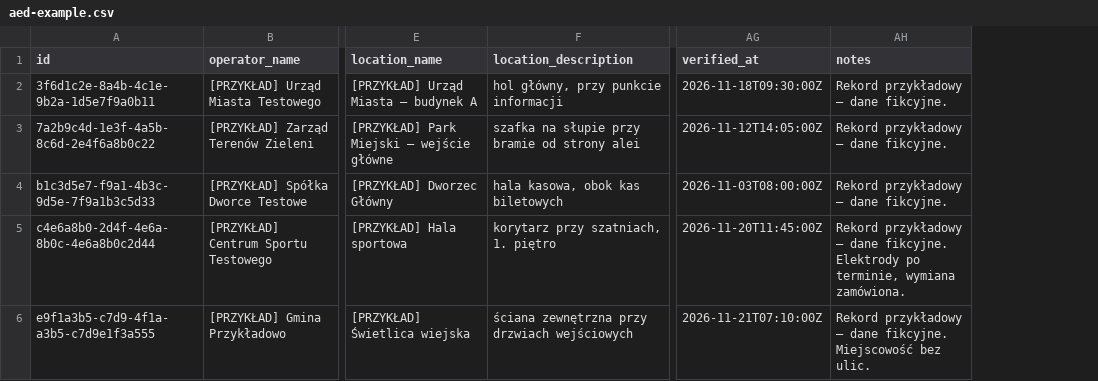
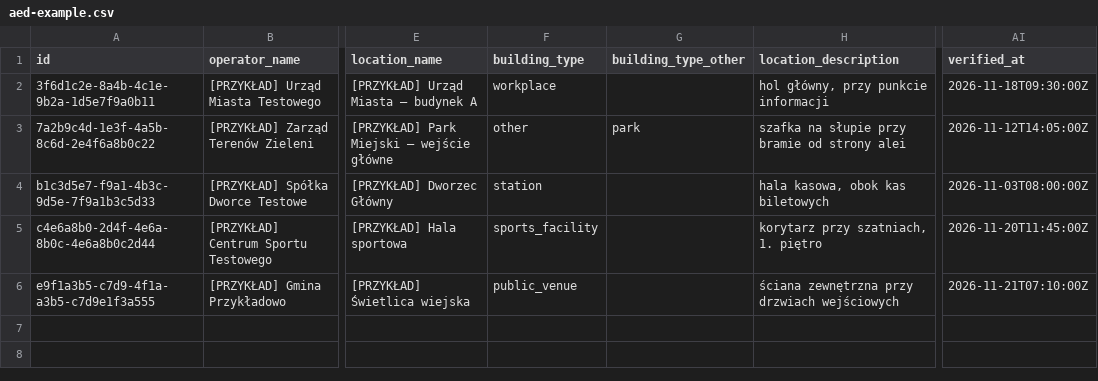
Before and after one commit to agorska02/aed4U, a CSV file: schema/aed-example.csv, drawn as a sheet; only a part is shown, gaps mark what is left out; removed rows and columns are numbered as before the commit, all else as after; the diff names each change by its address in the sheet, - before the commit and + after, or states it on an @@ line.

```diff
--- a/schema/aed-example.csv
+++ b/schema/aed-example.csv
+column F (building_type), rows 2-6: workplace | other | station | sports_facility | public_venue
+column G (building_type_other), row 3: park
-column AH (notes), rows 2-6: Rekord przykładowy – dane fikcyjne. | Rekord przykładowy – dane fikcyjne. | Rekord przykładowy – dane fikcyjne. | Rekord przykładowy – dane fikcyjne. Elektrody po terminie, wymiana zamówiona. | Rekord przykładowy – dane fikcyjne. Miejscowość bez ulic.
```
Also changed, not shown: frontend/demo/aed-import-demo-bledy.csv, frontend/demo/aed-import-demo.csv, 15 other files.
